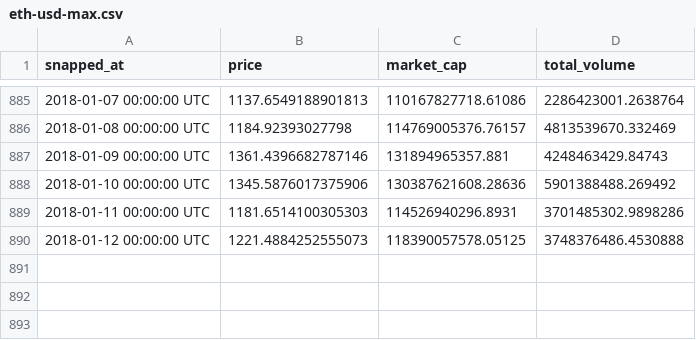
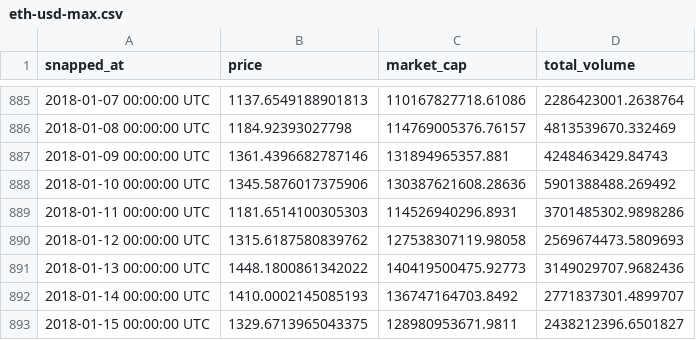
Before and after one commit to grantathon/crypto_portfolio_analysis, a CSV file: data/eth-usd-max.csv, drawn as a sheet; only a part is shown, gaps mark what is left out.

Commit message:
Updated data

```diff
--- a/data/eth-usd-max.csv
+++ b/data/eth-usd-max.csv
@@ -889,2 +889,5 @@ snapped_at,price,market_cap,total_volume
 2018-01-11 00:00:00 UTC,1181.6514100305303,114526940296.8931,3701485302.9898286
-2018-01-12 00:00:00 UTC,1221.4884252555073,118390057578.05125,3748376486.4530888
+2018-01-12 00:00:00 UTC,1315.6187580839762,127538307119.98058,2569674473.5809693
+2018-01-13 00:00:00 UTC,1448.1800861342022,140419500475.92773,3149029707.9682436
+2018-01-14 00:00:00 UTC,1410.0002145085193,136747164703.8492,2771837301.4899707
+2018-01-15 00:00:00 UTC,1329.6713965043375,128980953671.9811,2438212396.6501827
```
Also changed, not shown: data/bch-usd-max.csv, data/btc-usd-max.csv, 4 other files.
